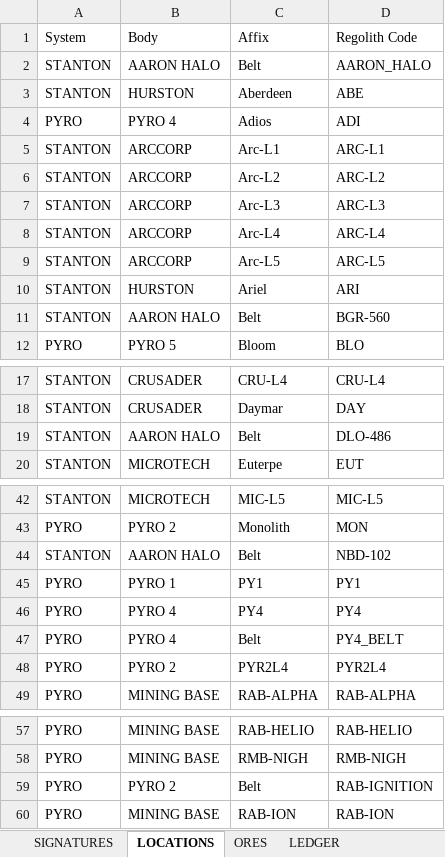
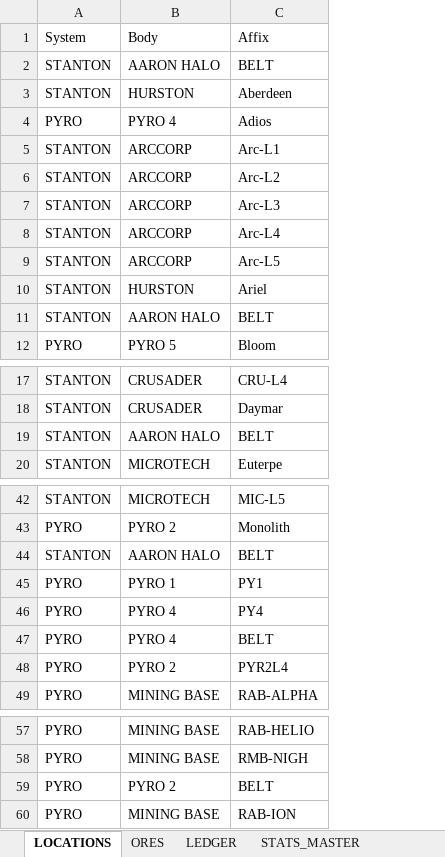
Before and after one commit to solprovision-sc/sol-provision-tools, an Excel workbook: tools/solprovision-mining-tool.xlsx, sheet LOCATIONS, drawn as a sheet; only a part is shown, gaps mark what is left out; values as stored, in another font and other column widths than the file's, no borders; charts and pictures not drawn; removed rows and columns are numbered as before the commit, all else as after; the diff covers the shown part only; the diff names each change by its address in the sheet, - before the commit and + after, or states it on an @@ line.

```diff
--- a/tools/solprovision-mining-tool.xlsx (sheet LOCATIONS)
+++ b/tools/solprovision-mining-tool.xlsx (sheet LOCATIONS)
-sheet tab: SIGNATURES
-column D, rows 1-12: Regolith Code | AARON_HALO | ABE | ADI | ARC-L1 | ARC-L2 | ARC-L3 | ARC-L4 | ARC-L5 | ARI | BGR-560 | BLO; rows 17-20: CRU-L4 | DAY | DLO-486 | EUT; rows 42-49: MIC-L5 | MON | NBD-102 | PY1 | PY4 | PY4_BELT | PYR2L4 | RAB-ALPHA; rows 57-60: RAB-HELIO | RMB-NIGH | RAB-IGNITION | RAB-ION
-C2: Belt
+C2: BELT
-C11: Belt
+C11: BELT
-C19: Belt
+C19: BELT
-C44: Belt
+C44: BELT
-C47: Belt
+C47: BELT
-C59: Belt
+C59: BELT
```
Also changed, not shown: 18 added rows and 7 edited cells elsewhere in this sheet, sheet LEDGER, sheet STATS_MASTER, sheet ORES, other sheet tabs, charts or pictures, 3 other files.
